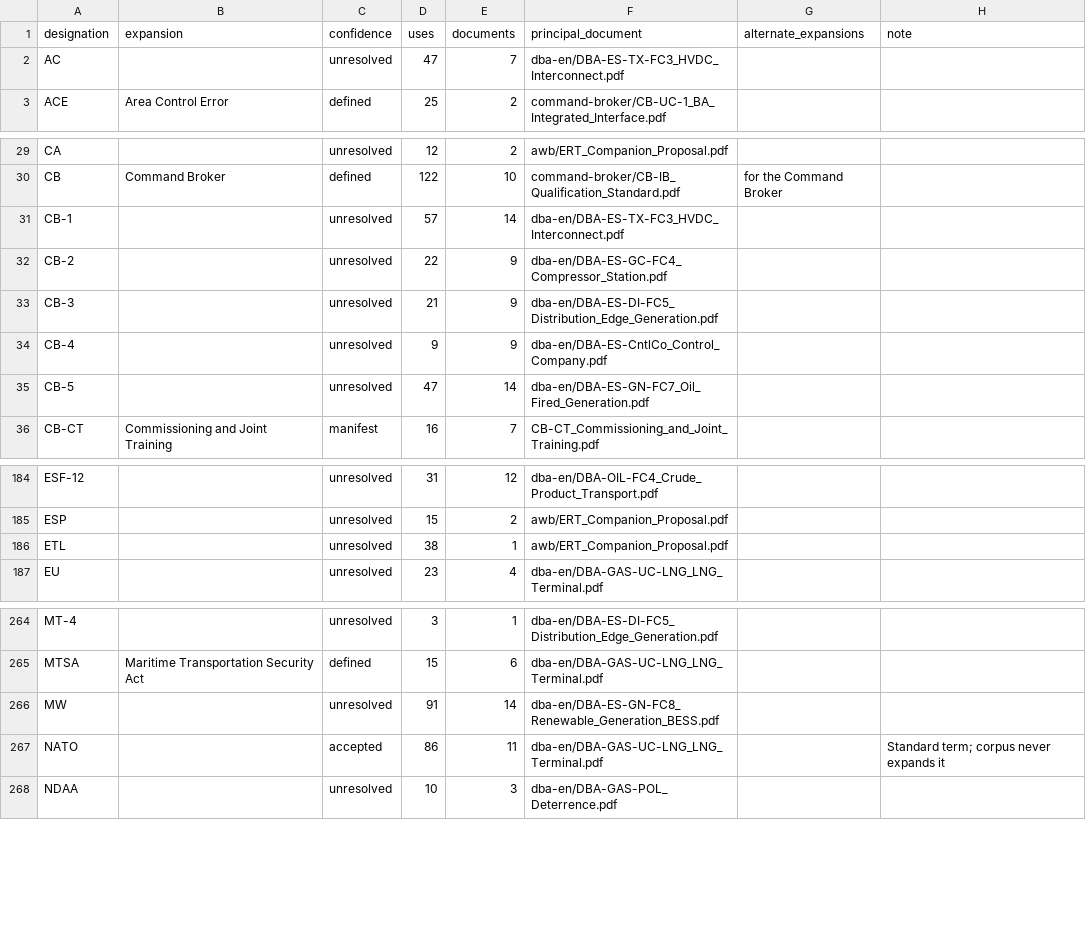
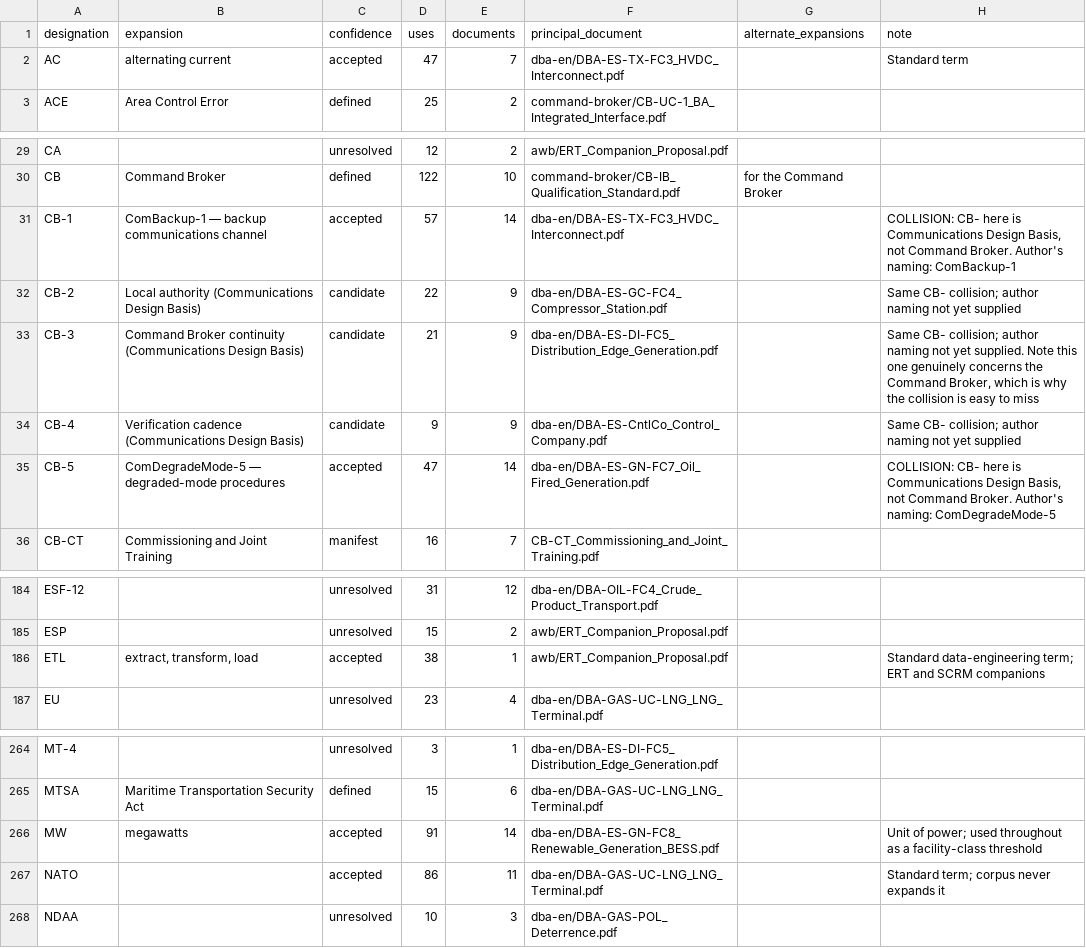
Before and after one commit to scubanuke/publications, a CSV file: DESIGNATIONS.csv, drawn as a sheet; only a part is shown, gaps mark what is left out.

```diff
--- a/DESIGNATIONS.csv
+++ b/DESIGNATIONS.csv
@@ -1,3 +1,3 @@
 designation,expansion,confidence,uses,documents,principal_document,alternate_expansions,note
-AC,,unresolved,47,7,dba-en/DBA-ES-TX-FC3_HVDC_Interconnect.pdf,,
+AC,alternating current,accepted,47,7,dba-en/DBA-ES-TX-FC3_HVDC_Interconnect.pdf,,Standard term
 ACE,Area Control Error,defined,25,2,command-broker/CB-UC-1_BA_Integrated_Interface.pdf,,
@@ -30,7 +30,7 @@ CA,,unresolved,12,2,awb/ERT_Companion_Proposal.pdf,,
 CB,Command Broker,defined,122,10,command-broker/CB-IB_Qualification_Standard.pdf,for the Command Broker,
-CB-1,,unresolved,57,14,dba-en/DBA-ES-TX-FC3_HVDC_Interconnect.pdf,,
-CB-2,,unresolved,22,9,dba-en/DBA-ES-GC-FC4_Compressor_Station.pdf,,
-CB-3,,unresolved,21,9,dba-en/DBA-ES-DI-FC5_Distribution_Edge_Generation.pdf,,
-CB-4,,unresolved,9,9,dba-en/DBA-ES-CntlCo_Control_Company.pdf,,
-CB-5,,unresolved,47,14,dba-en/DBA-ES-GN-FC7_Oil_Fired_Generation.pdf,,
+CB-1,ComBackup-1 — backup communications channel,accepted,57,14,dba-en/DBA-ES-TX-FC3_HVDC_Interconnect.pdf,,"COLLISION: CB- here is Communications Design Basis, not Command Broker. Author's naming: ComBackup-1"
+CB-2,Local authority (Communications Design Basis),candidate,22,9,dba-en/DBA-ES-GC-FC4_Compressor_Station.pdf,,Same CB- collision; author naming not yet supplied
+CB-3,Command Broker continuity (Communications Design Basis),candidate,21,9,dba-en/DBA-ES-DI-FC5_Distribution_Edge_Generation.pdf,,"Same CB- collision; author naming not yet supplied. Note this one genuinely concerns the Command Broker, which is why the collision is easy to miss"
+CB-4,Verification cadence (Communications Design Basis),candidate,9,9,dba-en/DBA-ES-CntlCo_Control_Company.pdf,,Same CB- collision; author naming not yet supplied
+CB-5,ComDegradeMode-5 — degraded-mode procedures,accepted,47,14,dba-en/DBA-ES-GN-FC7_Oil_Fired_Generation.pdf,,"COLLISION: CB- here is Communications Design Basis, not Command Broker. Author's naming: ComDegradeMode-5"
 CB-CT,Commissioning and Joint Training,manifest,16,7,CB-CT_Commissioning_and_Joint_Training.pdf,,
@@ -185,3 +185,3 @@ ESF-12,,unresolved,31,12,dba-en/DBA-OIL-FC4_Crude_Product_Transport.pdf,,
 ESP,,unresolved,15,2,awb/ERT_Companion_Proposal.pdf,,
-ETL,,unresolved,38,1,awb/ERT_Companion_Proposal.pdf,,
+ETL,"extract, transform, load",accepted,38,1,awb/ERT_Companion_Proposal.pdf,,Standard data-engineering term; ERT and SCRM companions
 EU,,unresolved,23,4,dba-en/DBA-GAS-UC-LNG_LNG_Terminal.pdf,,
@@ -265,3 +265,3 @@ MT-4,,unresolved,3,1,dba-en/DBA-ES-DI-FC5_Distribution_Edge_Generation.pdf,,
 MTSA,Maritime Transportation Security Act,defined,15,6,dba-en/DBA-GAS-UC-LNG_LNG_Terminal.pdf,,
-MW,,unresolved,91,14,dba-en/DBA-ES-GN-FC8_Renewable_Generation_BESS.pdf,,
+MW,megawatts,accepted,91,14,dba-en/DBA-ES-GN-FC8_Renewable_Generation_BESS.pdf,,Unit of power; used throughout as a facility-class threshold
 NATO,,accepted,86,11,dba-en/DBA-GAS-UC-LNG_LNG_Terminal.pdf,,Standard term; corpus never expands it
```
Also changed, not shown: DESIGNATION_OVERRIDES.csv, 2 other files.
